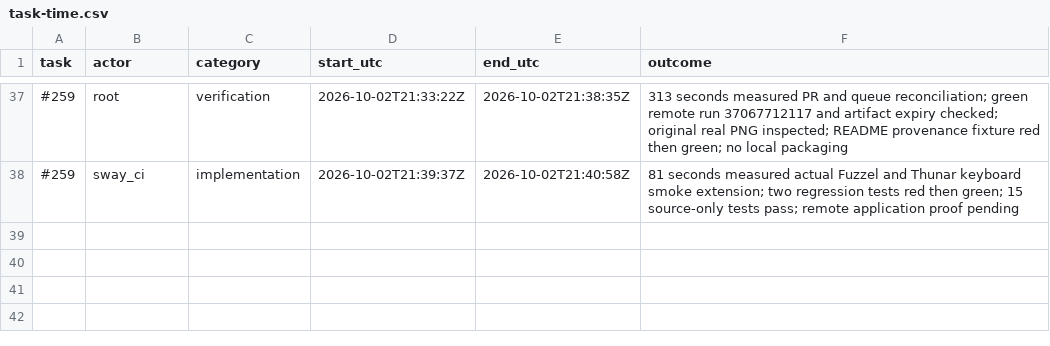
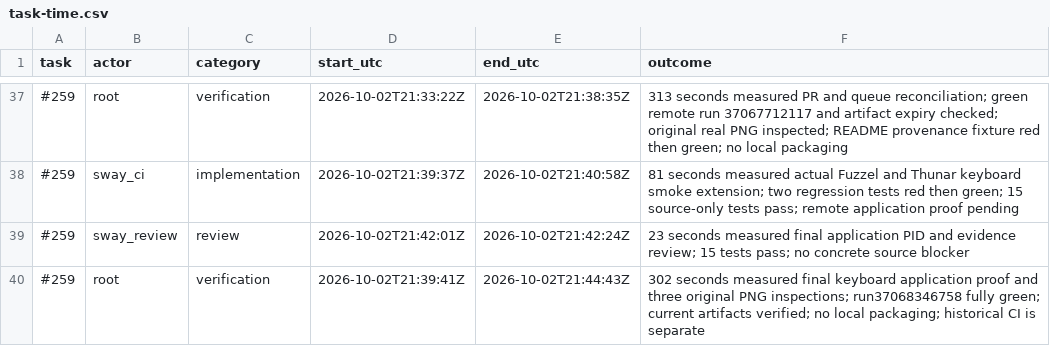
Before and after one commit to Pipeliner/realms-de, a CSV file: docs/task-time.csv, drawn as a sheet; only a part is shown, gaps mark what is left out; the diff names each change by its address in the sheet, - before the commit and + after, or states it on an @@ line.

Commit message:
docs: record verified functional prototype and runnable artifact

```diff
--- a/docs/task-time.csv
+++ b/docs/task-time.csv
+row 39: #259 | sway_review | review | 2026-10-02T21:42:01Z | 2026-10-02T21:42:24Z | 23 seconds measured final application PID and evidence review; 15 tests pass; no concrete source blocker
+row 40: #259 | root | verification | 2026-10-02T21:39:41Z | 2026-10-02T21:44:43Z | 302 seconds measured final keyboard application proof and three original PNG inspections; run37068346758 fully green; current artifacts verified; no local packaging; historical CI is separate
```
Also changed, not shown: 3 other files.
